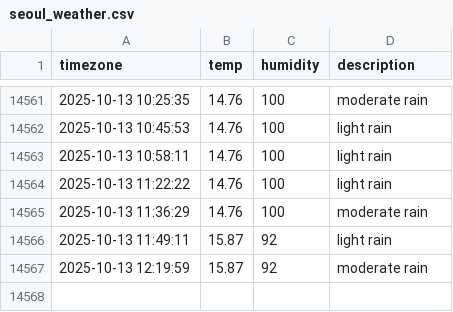
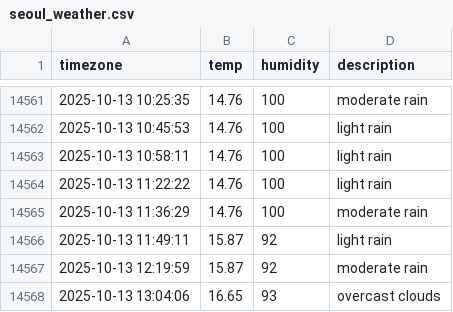
Before and after one commit to immune1029/seoul_weather, a CSV file: seoul_weather.csv, drawn as a sheet; only a part is shown, gaps mark what is left out; the diff names each change by its address in the sheet, - before the commit and + after, or states it on an @@ line.

```diff
--- a/seoul_weather.csv
+++ b/seoul_weather.csv
+row 14568: 2025-10-13 13:04:06 | 16.65 | 93 | overcast clouds
```
